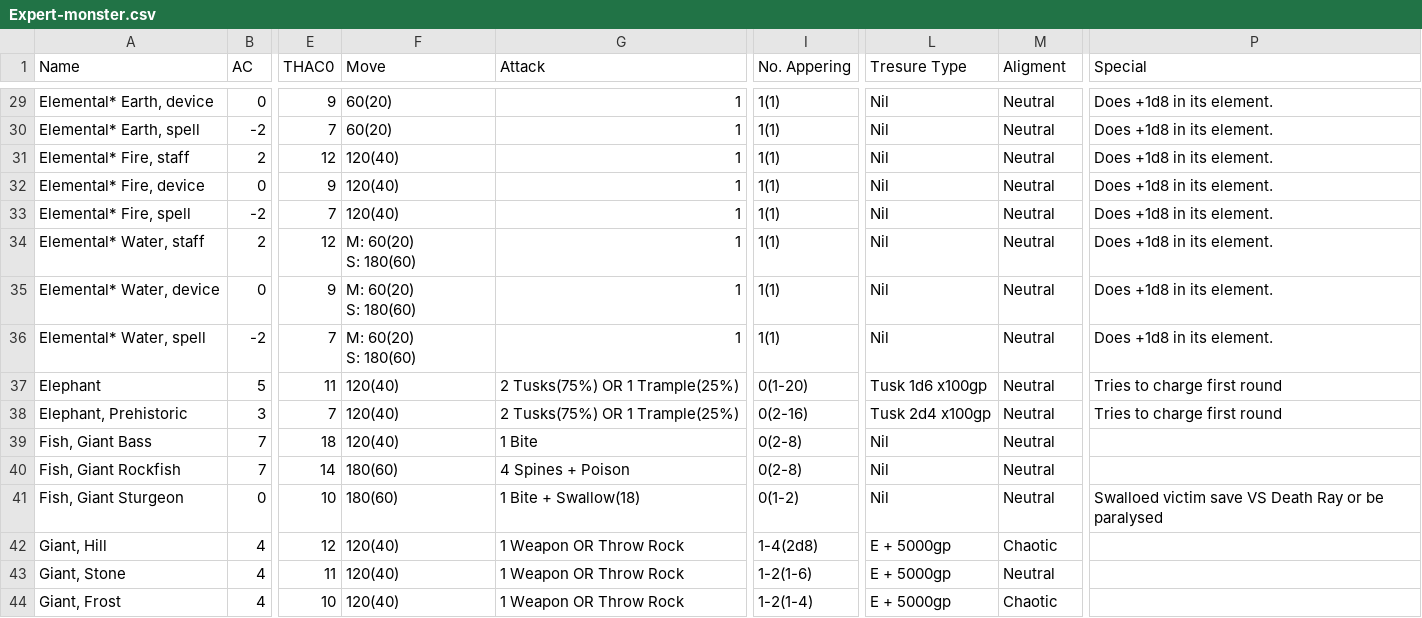
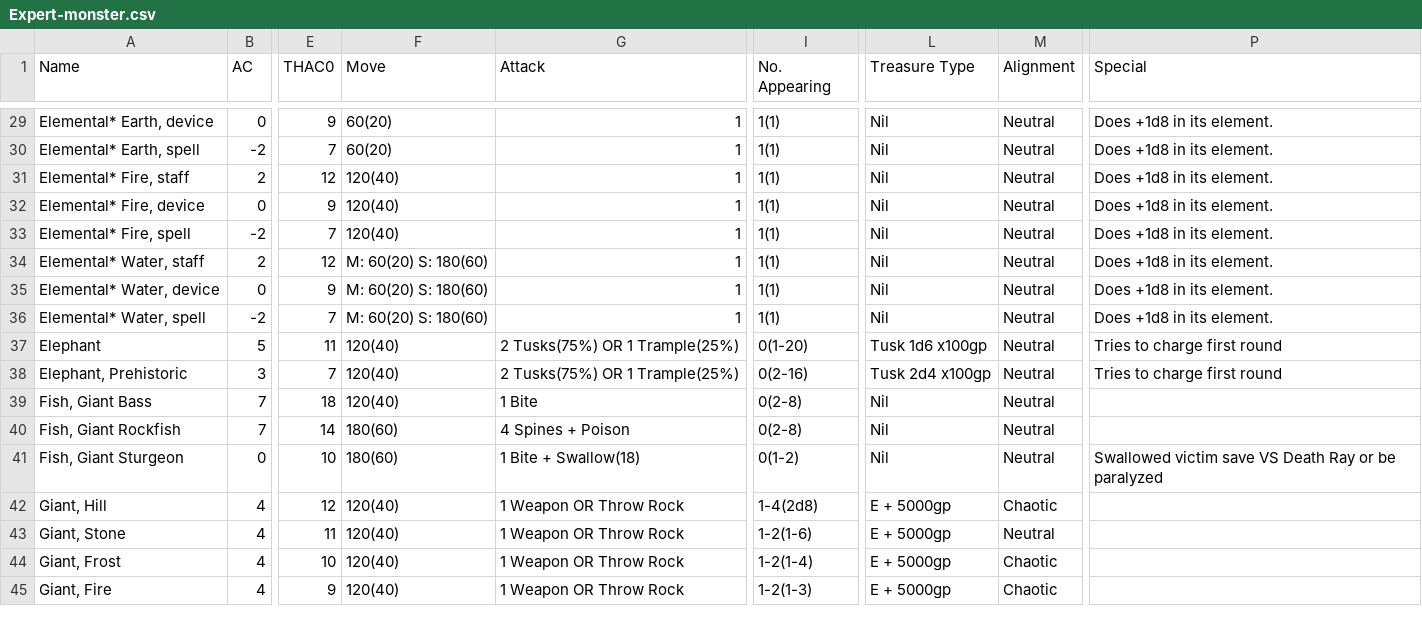
Before and after one commit to Clippis-OSR/BECMI-Foundry, a CSV file: data/raw-monsters/Expert-monster.csv, drawn as a sheet; only a part is shown, gaps mark what is left out; the shorter side is filled out with more unchanged rows; ↵ is a line break in a cell; the diff covers the shown part only; the diff names each change by its address in the sheet, - before the commit and + after, or states it on an @@ line.

```diff
--- a/data/raw-monsters/Expert-monster.csv
+++ b/data/raw-monsters/Expert-monster.csv
-I1: No. Appering
+I1: No. Appearing
-L1: Tresure Type
+L1: Treasure Type
-M1: Aligment
+M1: Alignment
-F34:F36 (Move): M: 60(20) ↵ S: 180(60)
+F34:F36 (Move): M: 60(20) S: 180(60)
-P41 (Special): Swalloed victim save VS Death Ray or be paralysed
+P41 (Special): Swallowed victim save VS Death Ray or be paralyzed
```
Also changed, not shown: 18 edited cells elsewhere in this file.
